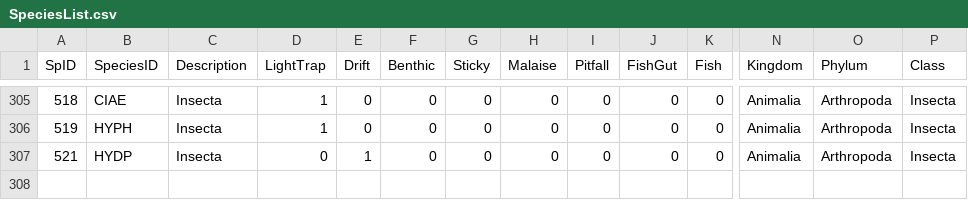
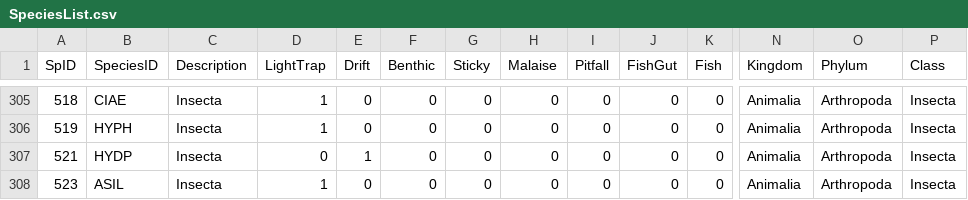
Before and after one commit to jmuehlbauer-usgs/Database, a CSV file: SpeciesList.csv, drawn as a sheet; only a part is shown, gaps mark what is left out; rows hold the shown columns only; the diff names each change by its address in the sheet, - before the commit and + after, or states it on an @@ line.

```diff
--- a/SpeciesList.csv
+++ b/SpeciesList.csv
+row 308: 523 | ASIL | Insecta | 1 | 0 | 0 | 0 | 0 | 0 | 0 | 0 | Animalia | Arthropoda | Insecta
```
Also changed, not shown: 2 other files.
